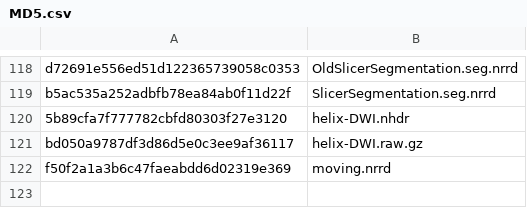
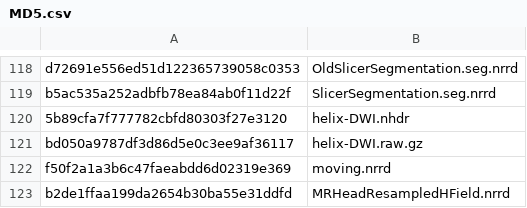
Before and after one commit to Slicer/SlicerTestingData, a CSV file: MD5.csv, drawn as a sheet; only a part is shown, gaps mark what is left out; the diff names each change by its address in the sheet, - before the commit and + after, or states it on an @@ line.

```diff
--- a/MD5.csv
+++ b/MD5.csv
+row 123: b2de1ffaa199da2654b30ba55e31ddfd | MRHeadResampledHField.nrrd
```
Also changed, not shown: 1 other file.
